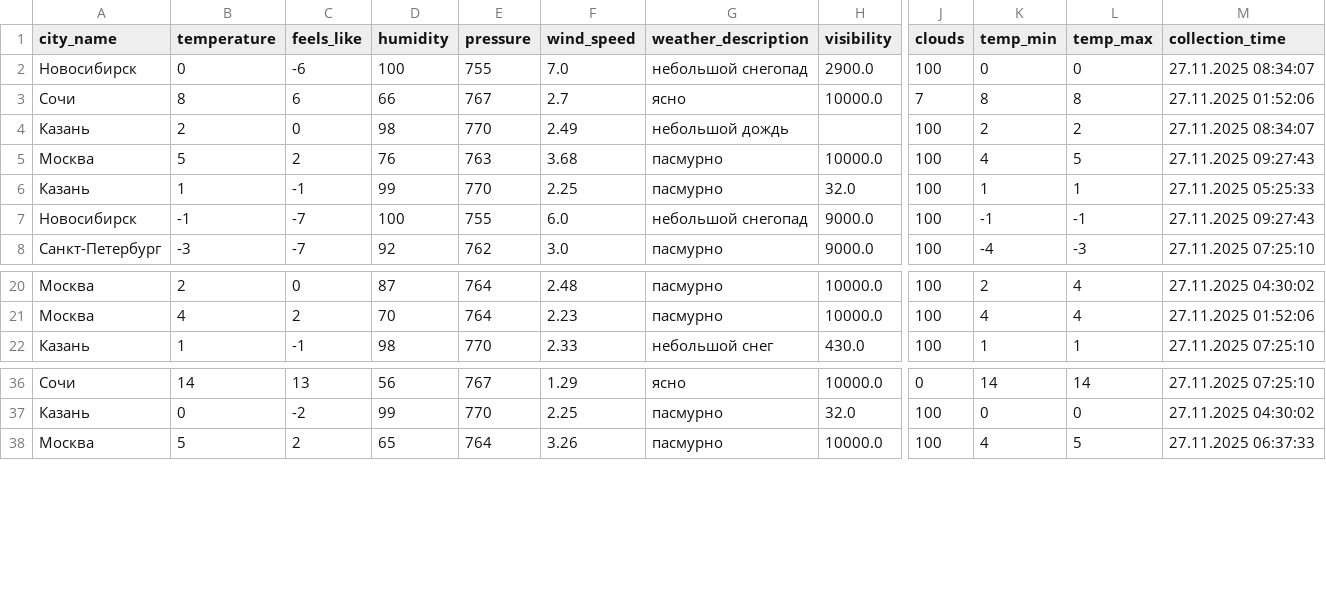
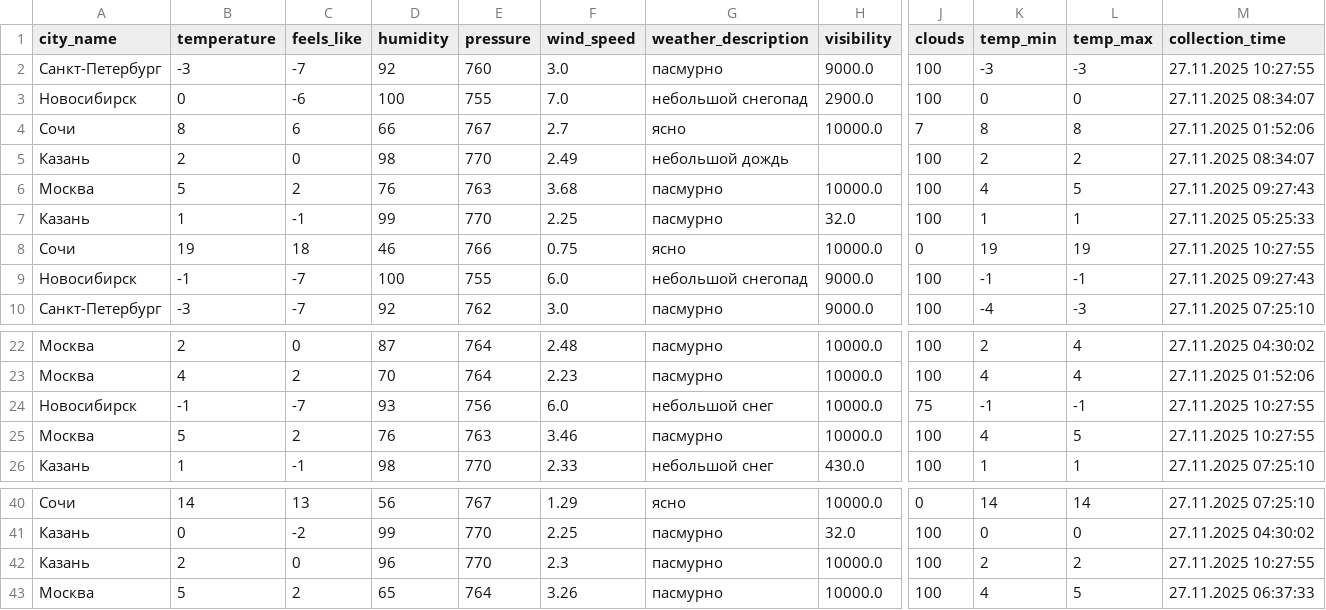
Before and after one commit to julia-JT/Weather_tourism_pipeline, a CSV file: data/enriched/weather_enriched_20251127.csv, drawn as a sheet; only a part is shown, gaps mark what is left out; rows hold the shown columns only; the diff names each change by its address in the sheet, - before the commit and + after, or states it on an @@ line.

```diff
--- a/data/enriched/weather_enriched_20251127.csv
+++ b/data/enriched/weather_enriched_20251127.csv
+row 2: Санкт-Петербург | -3 | -7 | 92 | 760 | 3.0 | пасмурно | 9000.0 | 100 | -3 | -3 | 27.11.2025 10:27:55
+row 8: Сочи | 19 | 18 | 46 | 766 | 0.75 | ясно | 10000.0 | 0 | 19 | 19 | 27.11.2025 10:27:55
+row 24: Новосибирск | -1 | -7 | 93 | 756 | 6.0 | небольшой снег | 10000.0 | 75 | -1 | -1 | 27.11.2025 10:27:55
+row 25: Москва | 5 | 2 | 76 | 763 | 3.46 | пасмурно | 10000.0 | 100 | 4 | 5 | 27.11.2025 10:27:55
+row 42: Казань | 2 | 0 | 96 | 770 | 2.3 | пасмурно | 10000.0 | 100 | 2 | 2 | 27.11.2025 10:27:55
```
Also changed, not shown: data/aggregated/city_tourism_rating.csv, data/aggregated/federal_districts_summary.csv, 19 other files.
